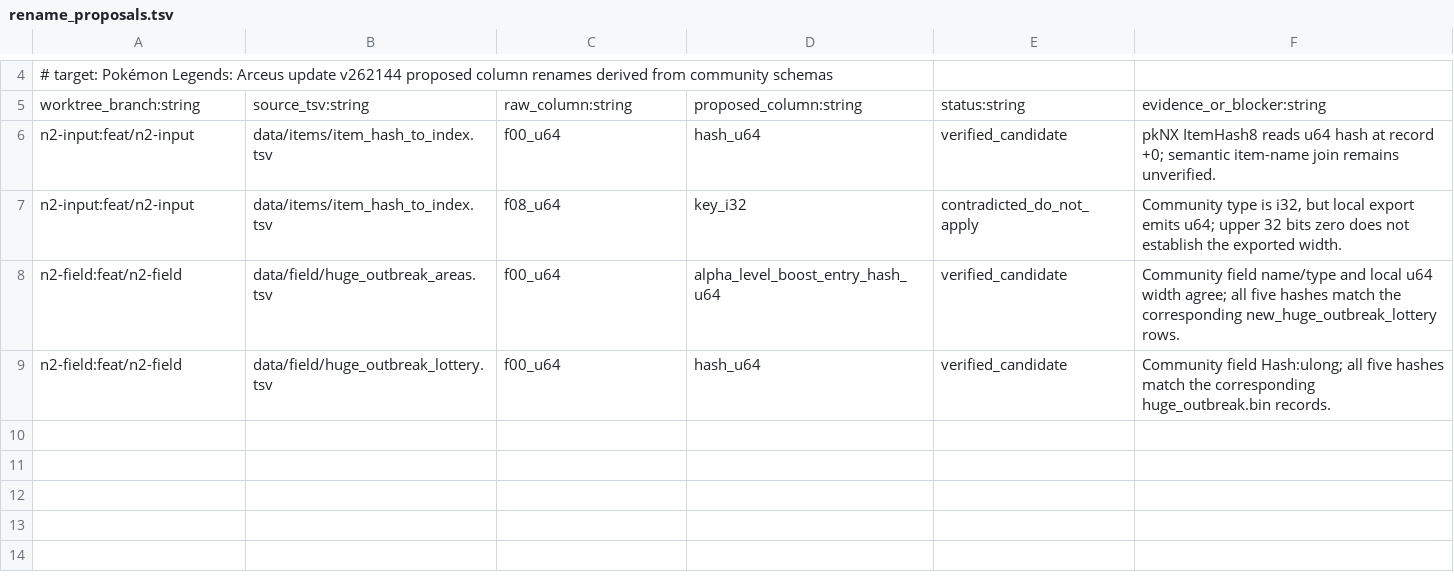
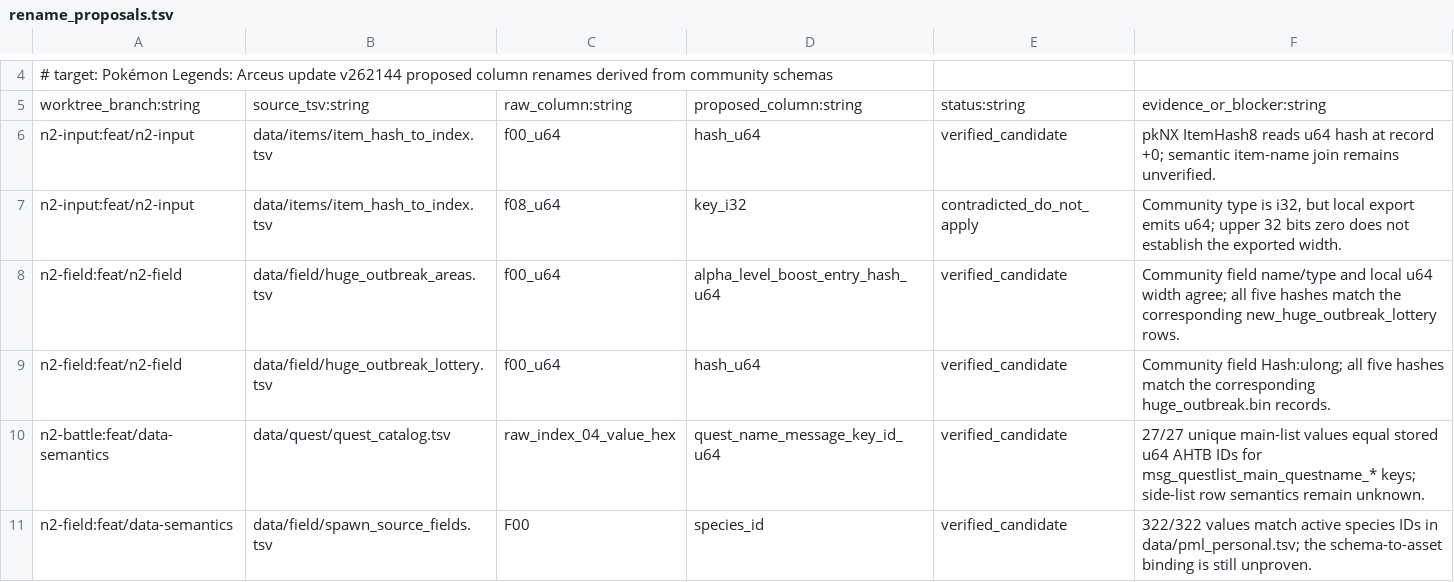
Before and after one commit to NicoRuedaA/project-arceus, a TSV file: data/schemas/rename_proposals.tsv, drawn as a sheet; only a part is shown, gaps mark what is left out.

Commit message:
feat(semantics): cross-validate quest and encounter semantics

```diff
--- a/data/schemas/rename_proposals.tsv
+++ b/data/schemas/rename_proposals.tsv
@@ -9 +9,3 @@ n2-field:feat/n2-field	data/field/huge_outbreak_areas.tsv	f00_u64	alpha_level_bo
 n2-field:feat/n2-field	data/field/huge_outbreak_lottery.tsv	f00_u64	hash_u64	verified_candidate	Community field Hash:ulong; all five hashes match the corresponding huge_outbreak.bin records.
+n2-battle:feat/data-semantics	data/quest/quest_catalog.tsv	raw_index_04_value_hex	quest_name_message_key_id_u64	verified_candidate	27/27 unique main-list values equal stored u64 AHTB IDs for msg_questlist_main_questname_* keys; side-list row semantics remain unknown.
+n2-field:feat/data-semantics	data/field/spawn_source_fields.tsv	F00	species_id	verified_candidate	322/322 values match active species IDs in data/pml_personal.tsv; the schema-to-asset binding is still unproven.
```
Also changed, not shown: data/schemas/poke_encount_fields.tsv, data/schemas/quest_list_main_fields.tsv, 2 other files.
